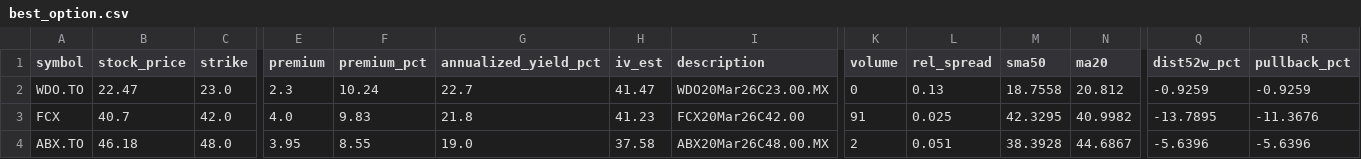
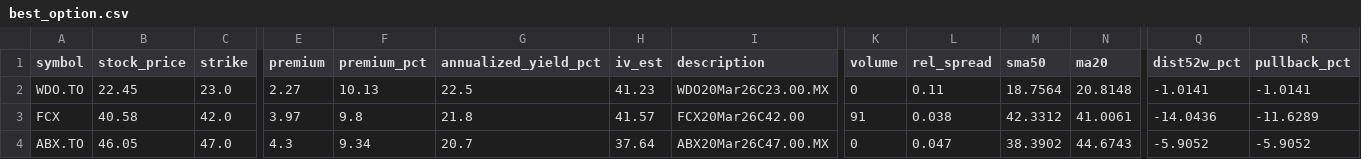
Before and after one commit to mingchen112001-crypto/csv-dashboard, a CSV file: data/best_option.csv, drawn as a sheet; only a part is shown, gaps mark what is left out; the diff covers the shown part only; the diff names each change by its address in the sheet, - before the commit and + after, or states it on an @@ line.

```diff
--- a/data/best_option.csv
+++ b/data/best_option.csv
-B2 (stock_price): 22.47
+B2 (stock_price): 22.45
-E2 (premium): 2.3
+E2 (premium): 2.27
-F2 (premium_pct): 10.24
+F2 (premium_pct): 10.13
-G2 (annualized_yield_pct): 22.7
+G2 (annualized_yield_pct): 22.5
-H2 (iv_est): 41.47
+H2 (iv_est): 41.23
-L2 (rel_spread): 0.13
+L2 (rel_spread): 0.11
-M2 (sma50): 18.7558
+M2 (sma50): 18.7564
-N2 (ma20): 20.812
+N2 (ma20): 20.8148
-Q2 (dist52w_pct): -0.9259
+Q2 (dist52w_pct): -1.0141
-R2 (pullback_pct): -0.9259
+R2 (pullback_pct): -1.0141
-B3 (stock_price): 40.7
+B3 (stock_price): 40.58
-E3 (premium): 4.0
+E3 (premium): 3.97
-F3 (premium_pct): 9.83
+F3 (premium_pct): 9.8
-H3 (iv_est): 41.23
+H3 (iv_est): 41.57
-L3 (rel_spread): 0.025
+L3 (rel_spread): 0.038
-M3 (sma50): 42.3295
+M3 (sma50): 42.3312
-N3 (ma20): 40.9982
+N3 (ma20): 41.0061
-Q3 (dist52w_pct): -13.7895
+Q3 (dist52w_pct): -14.0436
-R3 (pullback_pct): -11.3676
+R3 (pullback_pct): -11.6289
-B4 (stock_price): 46.18
+B4 (stock_price): 46.05
-C4 (strike): 48.0
+C4 (strike): 47.0
-E4 (premium): 3.95
+E4 (premium): 4.3
-F4 (premium_pct): 8.55
+F4 (premium_pct): 9.34
-G4 (annualized_yield_pct): 19.0
+G4 (annualized_yield_pct): 20.7
-H4 (iv_est): 37.58
+H4 (iv_est): 37.64
-I4 (description): ABX20Mar26C48.00.MX
+I4 (description): ABX20Mar26C47.00.MX
-K4 (volume): 2
+K4 (volume): 0
-L4 (rel_spread): 0.051
+L4 (rel_spread): 0.047
-M4 (sma50): 38.3928
+M4 (sma50): 38.3902
-N4 (ma20): 44.6867
+N4 (ma20): 44.6743
-Q4 (dist52w_pct): -5.6396
+Q4 (dist52w_pct): -5.9052
-R4 (pullback_pct): -5.6396
+R4 (pullback_pct): -5.9052
```
Also changed, not shown: 35 edited cells elsewhere in this file, data/best_put.csv.
